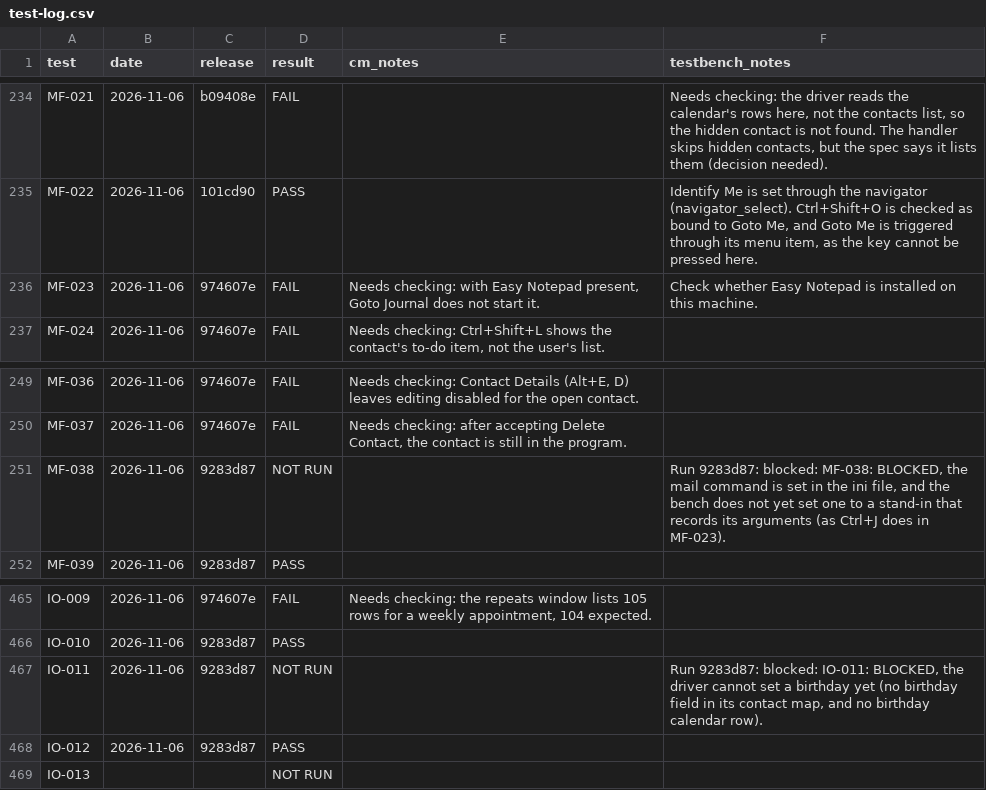
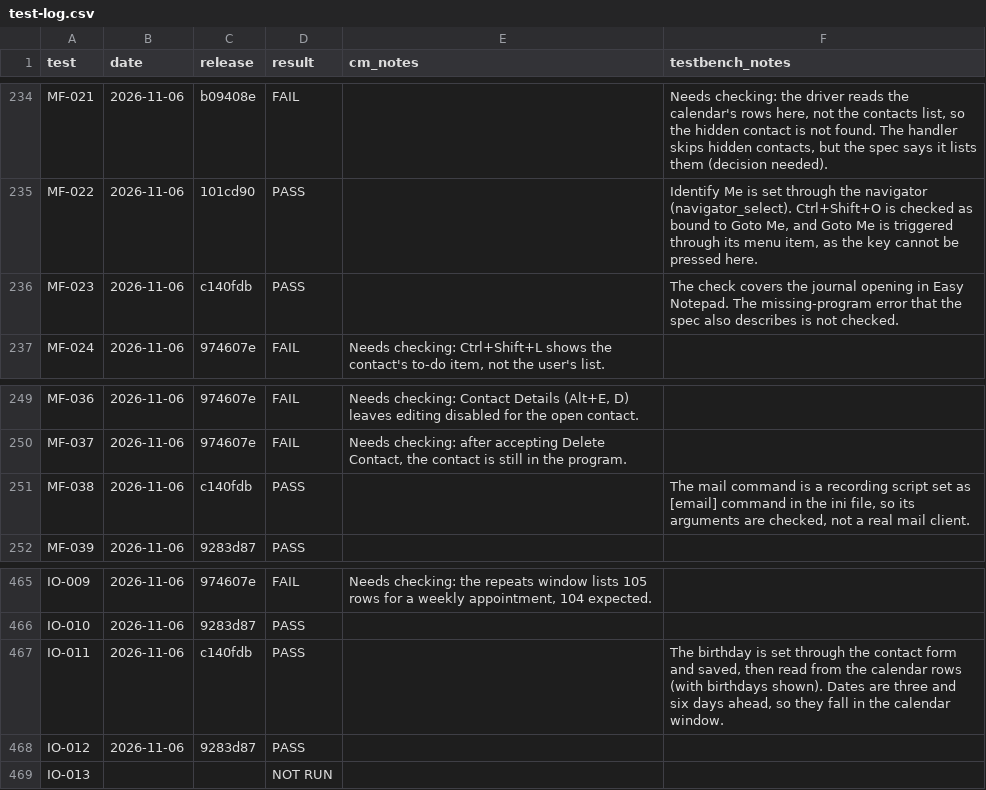
Before and after one commit to trumpton/ContactManager, a CSV file: documents/test-log.csv, drawn as a sheet; only a part is shown, gaps mark what is left out.

```diff
--- a/documents/test-log.csv
+++ b/documents/test-log.csv
@@ -235,3 +235,3 @@ MF-021,2026-11-06,b09408e,FAIL,,"Needs checking: the driver reads the calendar's
 MF-022,2026-11-06,101cd90,PASS,,"Identify Me is set through the navigator (navigator_select). Ctrl+Shift+O is checked as bound to Goto Me, and Goto Me is triggered through its menu item, as the key cannot be pressed here."
-MF-023,2026-11-06,974607e,FAIL,"Needs checking: with Easy Notepad present, Goto Journal does not start it.",Check whether Easy Notepad is installed on this machine.
+MF-023,2026-11-06,c140fdb,PASS,,The check covers the journal opening in Easy Notepad. The missing-program error that the spec also describes is not checked.
 MF-024,2026-11-06,974607e,FAIL,"Needs checking: Ctrl+Shift+L shows the contact's to-do item, not the user's list.",
@@ -250,3 +250,3 @@ MF-036,2026-11-06,974607e,FAIL,"Needs checking: Contact Details (Alt+E, D) leave
 MF-037,2026-11-06,974607e,FAIL,"Needs checking: after accepting Delete Contact, the contact is still in the program.",
-MF-038,2026-11-06,9283d87,NOT RUN,,"Run 9283d87: blocked: MF-038: BLOCKED, the mail command is set in the ini file, and the bench does not yet set one to a stand-in that records its arguments (as Ctrl+J does in MF-023)."
+MF-038,2026-11-06,c140fdb,PASS,,"The mail command is a recording script set as [email] command in the ini file, so its arguments are checked, not a real mail client."
 MF-039,2026-11-06,9283d87,PASS,,
@@ -466,3 +466,3 @@ IO-009,2026-11-06,974607e,FAIL,"Needs checking: the repeats window lists 105 row
 IO-010,2026-11-06,9283d87,PASS,,
-IO-011,2026-11-06,9283d87,NOT RUN,,"Run 9283d87: blocked: IO-011: BLOCKED, the driver cannot set a birthday yet (no birthday field in its contact map, and no birthday calendar row)."
+IO-011,2026-11-06,c140fdb,PASS,,"The birthday is set through the contact form and saved, then read from the calendar rows (with birthdays shown). Dates are three and six days ahead, so they fall in the calendar window."
 IO-012,2026-11-06,9283d87,PASS,,
```
Also changed, not shown: 2 other files.
